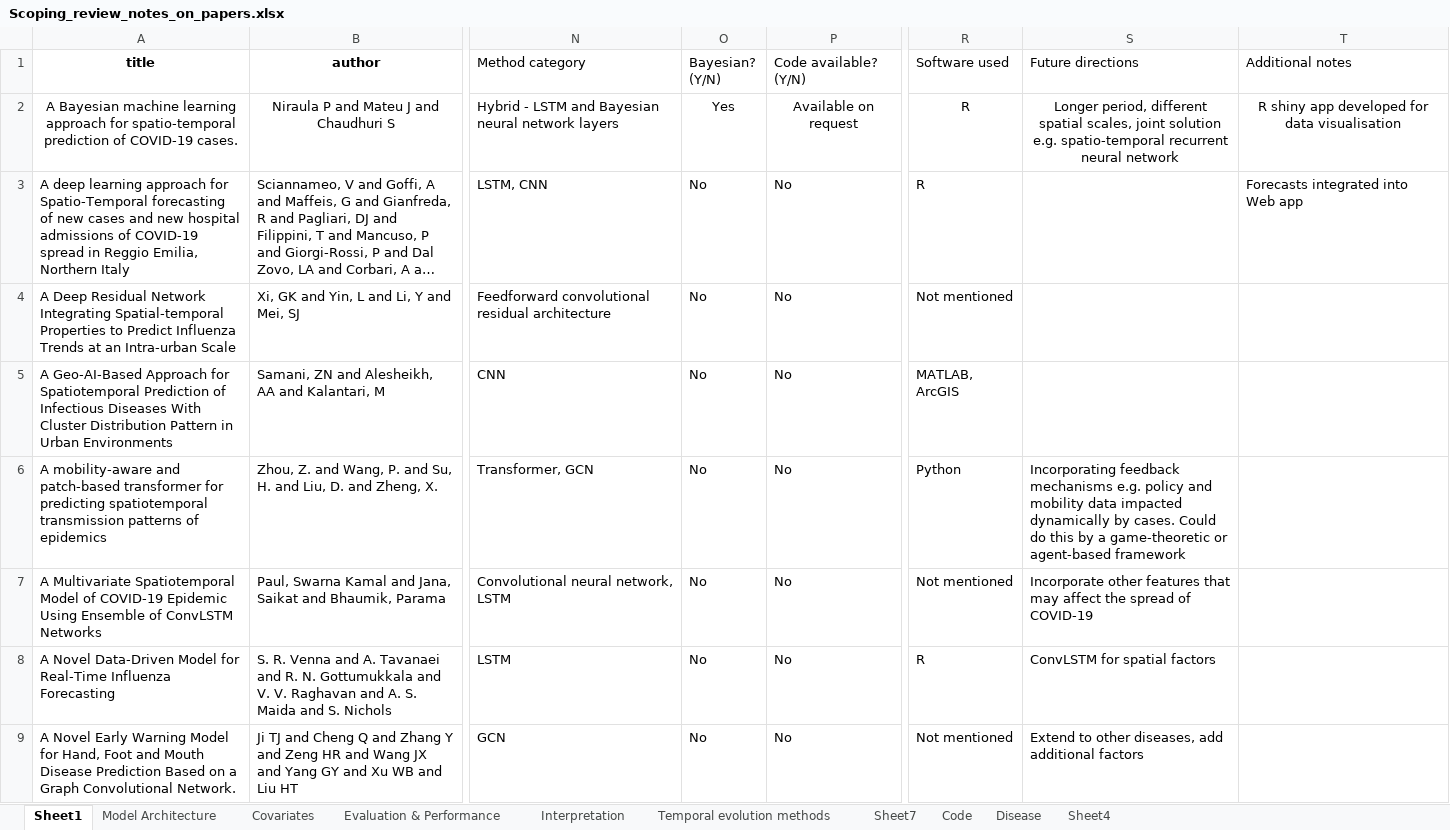
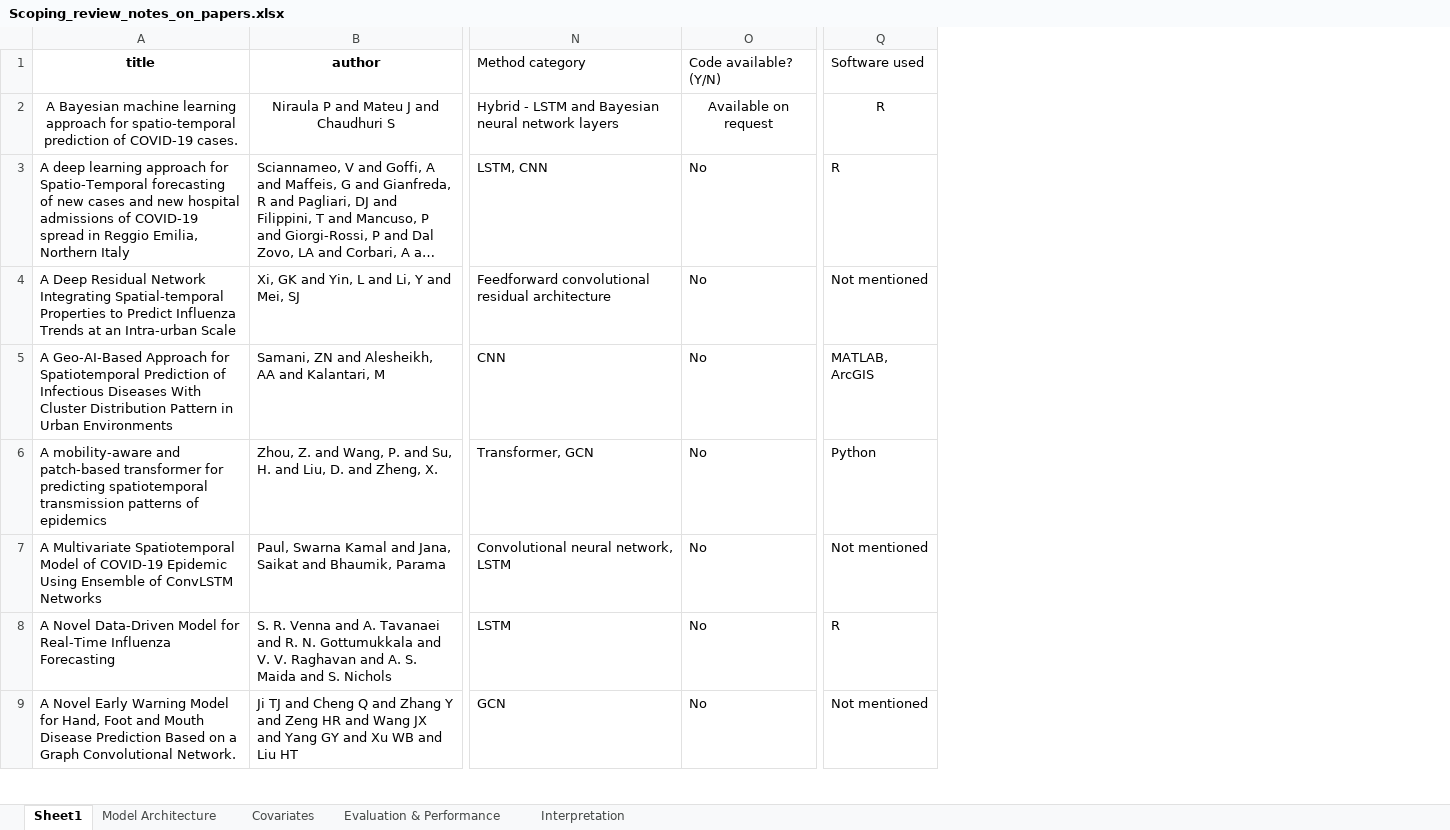
Before and after one commit to ai4ci/scoping-review-figures, an Excel workbook: Scoping_review_notes_on_papers.xlsx, sheet Sheet1, drawn as a sheet; only a part is shown, gaps mark what is left out; long unchanged cells end in …; values as stored, in another font and other column widths than the file's, no borders; the diff names each change by its address in the sheet, - before the commit and + after, or states it on an @@ line.

```diff
--- a/Scoping_review_notes_on_papers.xlsx (sheet Sheet1)
+++ b/Scoping_review_notes_on_papers.xlsx (sheet Sheet1)
-sheet tab: Temporal evolution methods
-sheet tab: Sheet7
-sheet tab: Code
-sheet tab: Disease
-sheet tab: Sheet4
-column O (Bayesian? (Y/N)), rows 2-9: Yes | No | No | No | No | No | No | No
-column S (Future directions), rows 2-9: Longer period, different spatial scales, joint solution e.g. spatio-temporal recurrent neural network |  |  |  | Incorporating feedback mechanisms e.g. policy and mobility data impacted dynamically by cases. Could do this by a game-theoretic or agent-based framework | Incorporate other features that may affect the spread of COVID-19 | ConvLSTM for spatial factors | Extend to other diseases, add additional factors
-column T (Additional notes), rows 2-3: R shiny app developed for data visualisation | Forecasts integrated into Web app
```
Also changed, not shown: sheet Model Architecture, charts or pictures, 3 other files.
